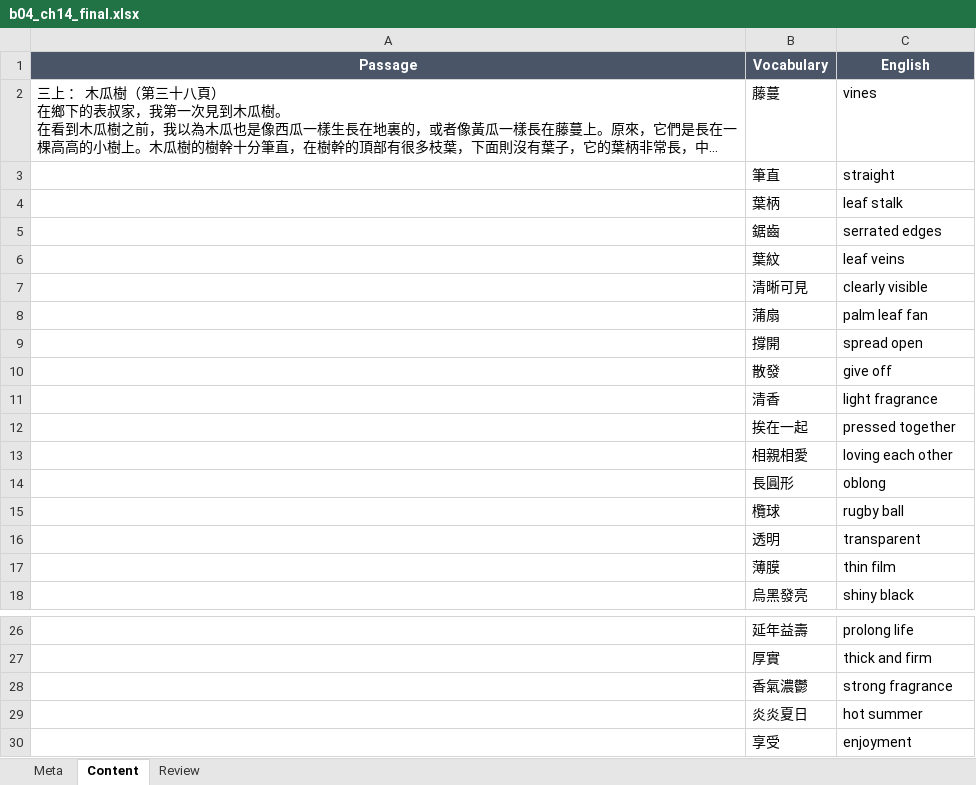
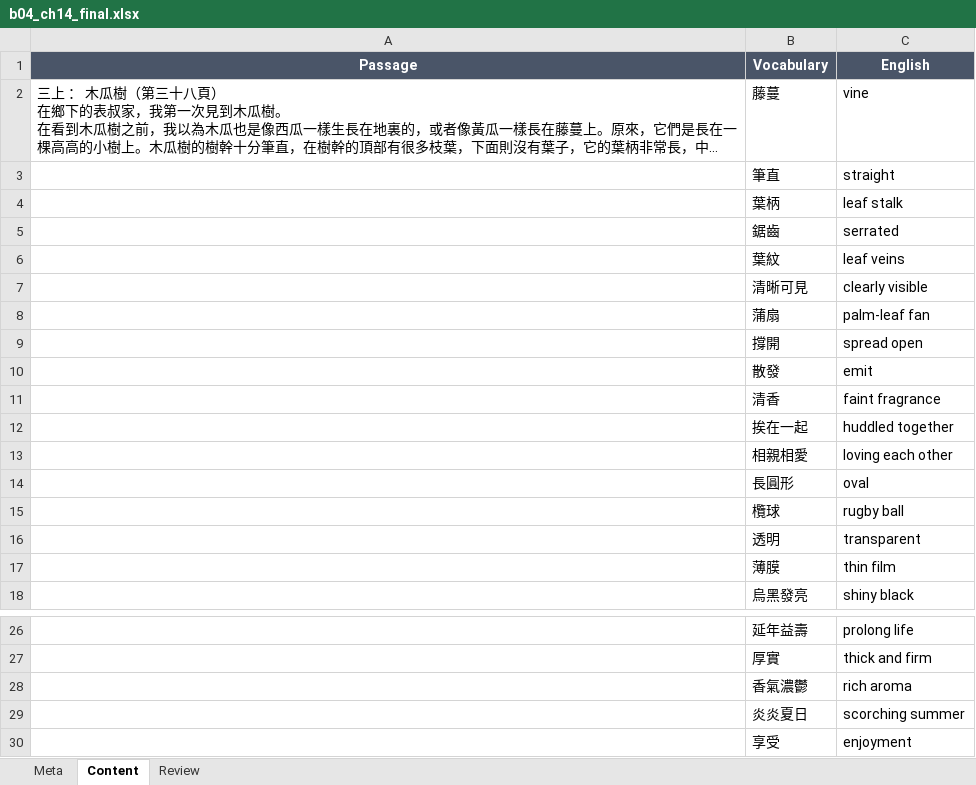
Before and after one commit to shtamucl-afk/GCSEChinese, an Excel workbook: content-pipeline/inputs/book04/b04_ch14_final.xlsx, sheet Content, drawn as a sheet; only a part is shown, gaps mark what is left out; long unchanged cells end in …; values as stored, in another font and other column widths than the file's, no borders; the diff names each change by its address in the sheet, - before the commit and + after, or states it on an @@ line.

```diff
--- a/content-pipeline/inputs/book04/b04_ch14_final.xlsx (sheet Content)
+++ b/content-pipeline/inputs/book04/b04_ch14_final.xlsx (sheet Content)
-C2 (English): vines
+C2 (English): vine
-C5 (English): serrated edges
+C5 (English): serrated
-C8 (English): palm leaf fan
+C8 (English): palm-leaf fan
-C10 (English): give off
+C10 (English): emit
-C11 (English): light fragrance
+C11 (English): faint fragrance
-C12 (English): pressed together
+C12 (English): huddled together
-C14 (English): oblong
+C14 (English): oval
-C28 (English): strong fragrance
+C28 (English): rich aroma
-C29 (English): hot summer
+C29 (English): scorching summer
```
Also changed, not shown: sheet Review, 1 other file.
